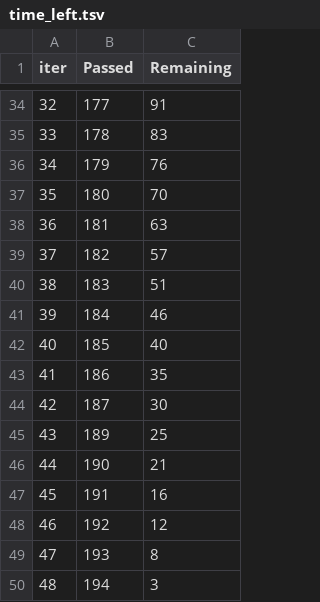
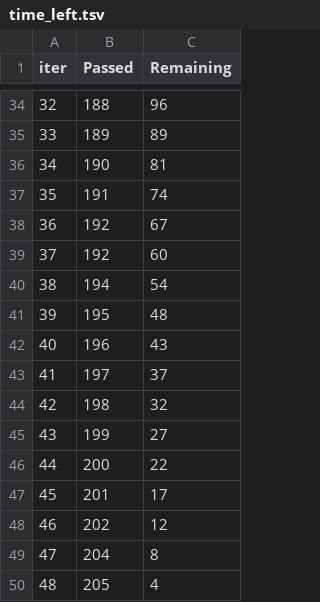
Before and after one commit to Jordanmatutel/adaptative-lineal-regression, a TSV file: catboost_info/time_left.tsv, drawn as a sheet; only a part is shown, gaps mark what is left out; the diff covers the shown part only.

```diff
--- a/catboost_info/time_left.tsv
+++ b/catboost_info/time_left.tsv
@@ -34,17 +34,17 @@ iter	Passed	Remaining
-32	177	91
-33	178	83
-34	179	76
-35	180	70
-36	181	63
-37	182	57
-38	183	51
-39	184	46
-40	185	40
-41	186	35
-42	187	30
-43	189	25
-44	190	21
-45	191	16
-46	192	12
-47	193	8
-48	194	3
+32	188	96
+33	189	89
+34	190	81
+35	191	74
+36	192	67
+37	192	60
+38	194	54
+39	195	48
+40	196	43
+41	197	37
+42	198	32
+43	199	27
+44	200	22
+45	201	17
+46	202	12
+47	204	8
+48	205	4
```
Also changed, not shown: 64 edited cells elsewhere in this file, All_Results.csv, catboost_info/learn_error.tsv, 5 other files.
